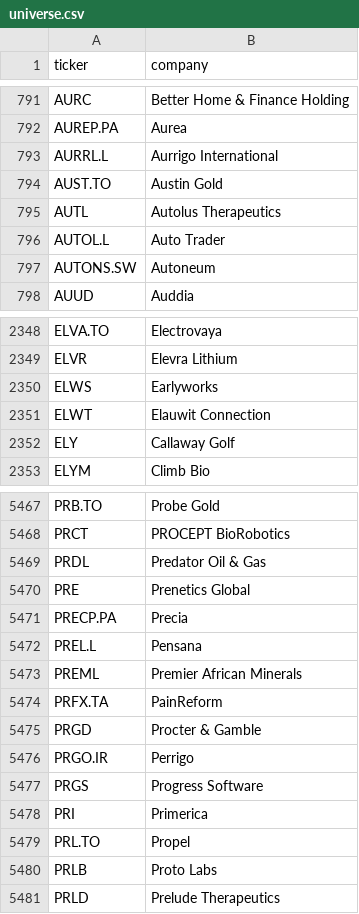
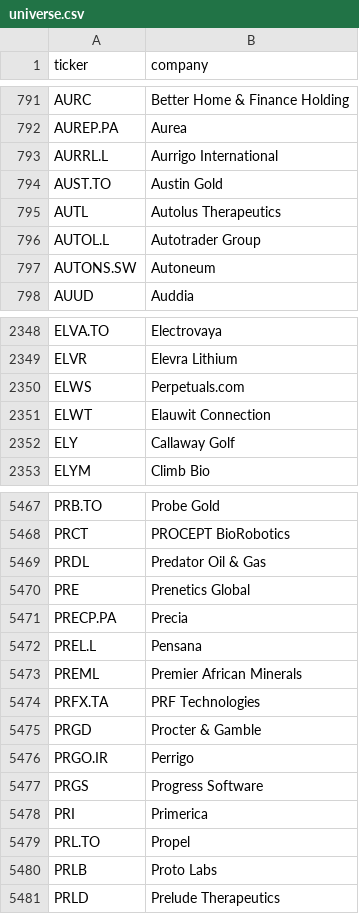
Before and after one commit to andrei1234D/GPT5, a CSV file: data/universe.csv, drawn as a sheet; only a part is shown, gaps mark what is left out.

```diff
--- a/data/universe.csv
+++ b/data/universe.csv
@@ -795,3 +795,3 @@ AUST.TO,Austin Gold
 AUTL,Autolus Therapeutics
-AUTOL.L,Auto Trader
+AUTOL.L,Autotrader Group
 AUTONS.SW,Autoneum
@@ -2349,3 +2349,3 @@ ELVA.TO,Electrovaya
 ELVR,Elevra Lithium
-ELWS,Earlyworks
+ELWS,Perpetuals.com
 ELWT,Elauwit Connection
@@ -5473,3 +5473,3 @@ PREL.L,Pensana
 PREML,Premier African Minerals
-PRFX.TA,PainReform
+PRFX.TA,PRF Technologies
 PRGD,Procter & Gamble
```
Also changed, not shown: data/stage1_enhancer_bonus.csv, data/stage1_kept.csv, 4 other files.
